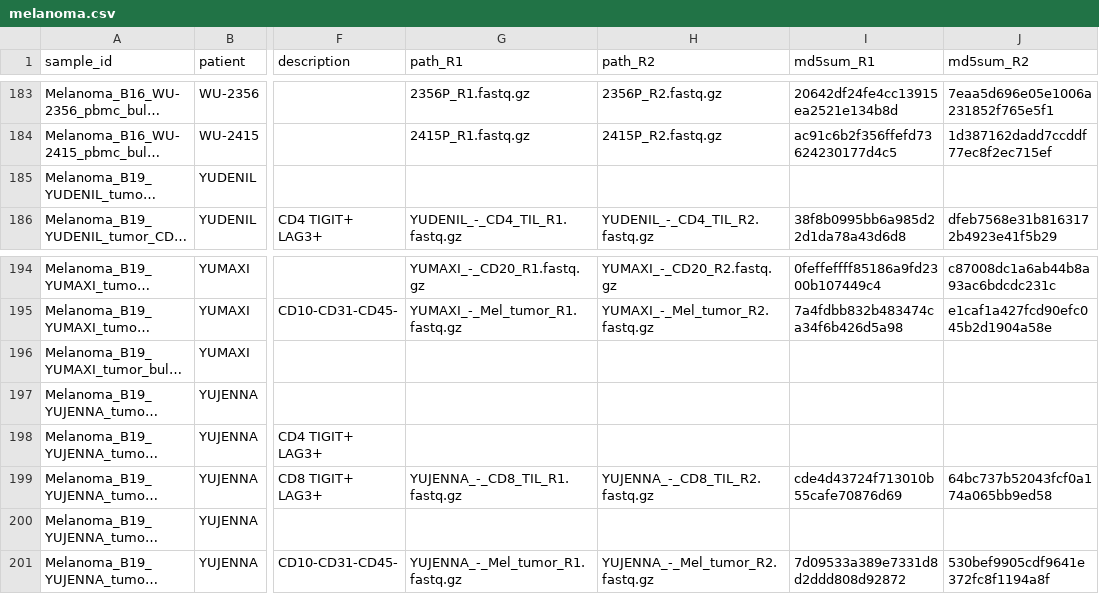
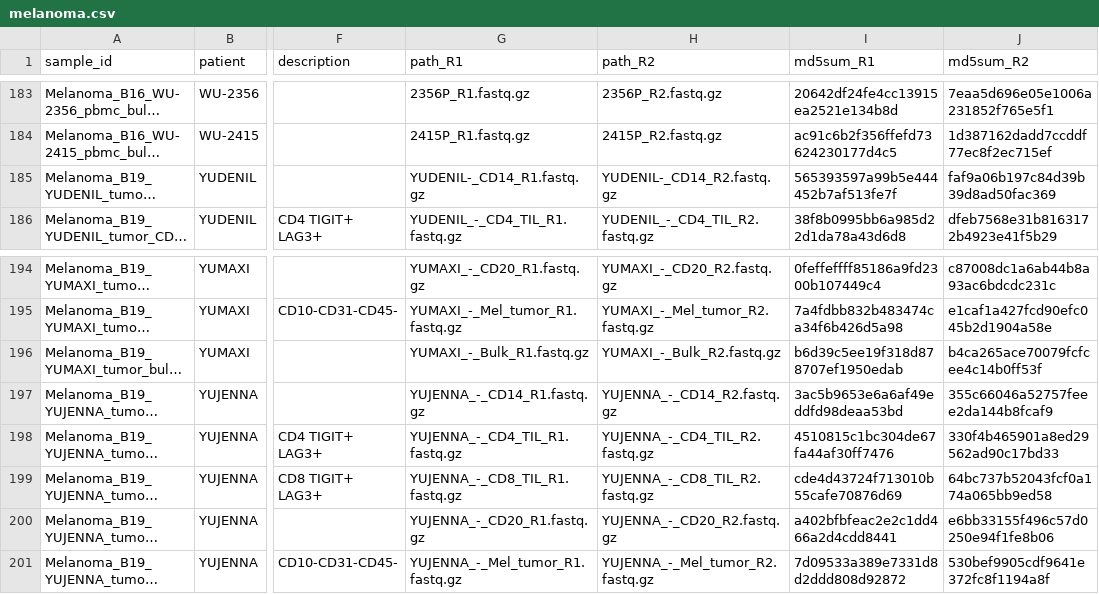
Before and after one commit to semenko/liquid-cell-atlas, a CSV file: data/melanoma.csv, drawn as a sheet; only a part is shown, gaps mark what is left out; long unchanged cells end in …; the diff names each change by its address in the sheet, - before the commit and + after, or states it on an @@ line.

Commit message:
+ mel paths

```diff
--- a/data/melanoma.csv
+++ b/data/melanoma.csv
-G185 (path_R1): (empty)
+G185 (path_R1): YUDENIL-_CD14_R1.fastq.gz
-H185 (path_R2): (empty)
+H185 (path_R2): YUDENIL-_CD14_R2.fastq.gz
-I185 (md5sum_R1): (empty)
+I185 (md5sum_R1): 565393597a99b5e444452b7af513fe7f
-J185 (md5sum_R2): (empty)
+J185 (md5sum_R2): faf9a06b197c84d39b39d8ad50fac369
-G196 (path_R1): (empty)
+G196 (path_R1): YUMAXI_-_Bulk_R1.fastq.gz
-H196 (path_R2): (empty)
+H196 (path_R2): YUMAXI_-_Bulk_R2.fastq.gz
-I196 (md5sum_R1): (empty)
+I196 (md5sum_R1): b6d39c5ee19f318d878707ef1950edab
-J196 (md5sum_R2): (empty)
+J196 (md5sum_R2): b4ca265ace70079fcfcee4c14b0ff53f
-G197 (path_R1): (empty)
+G197 (path_R1): YUJENNA_-_CD14_R1.fastq.gz
-H197 (path_R2): (empty)
+H197 (path_R2): YUJENNA_-_CD14_R2.fastq.gz
-I197 (md5sum_R1): (empty)
+I197 (md5sum_R1): 3ac5b9653e6a6af49eddfd98deaa53bd
-J197 (md5sum_R2): (empty)
+J197 (md5sum_R2): 355c66046a52757feee2da144b8fcaf9
-G198 (path_R1): (empty)
+G198 (path_R1): YUJENNA_-_CD4_TIL_R1.fastq.gz
-H198 (path_R2): (empty)
+H198 (path_R2): YUJENNA_-_CD4_TIL_R2.fastq.gz
-I198 (md5sum_R1): (empty)
+I198 (md5sum_R1): 4510815c1bc304de67fa44af30ff7476
-J198 (md5sum_R2): (empty)
+J198 (md5sum_R2): 330f4b465901a8ed29562ad90c17bd33
-G200 (path_R1): (empty)
+G200 (path_R1): YUJENNA_-_CD20_R1.fastq.gz
-H200 (path_R2): (empty)
+H200 (path_R2): YUJENNA_-_CD20_R2.fastq.gz
-I200 (md5sum_R1): (empty)
+I200 (md5sum_R1): a402bfbfeac2e2c1dd466a2d4cdd8441
-J200 (md5sum_R2): (empty)
+J200 (md5sum_R2): e6bb33155f496c57d0250e94f1fe8b06
```
